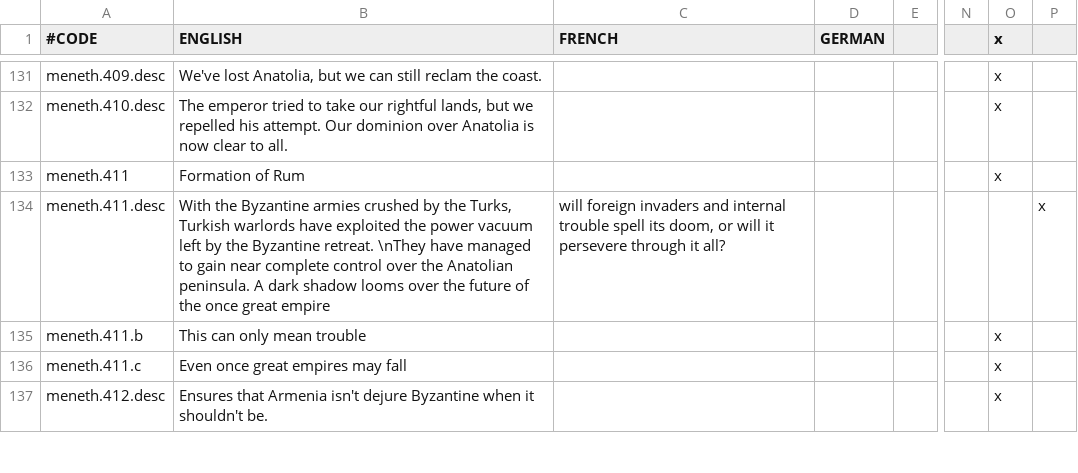
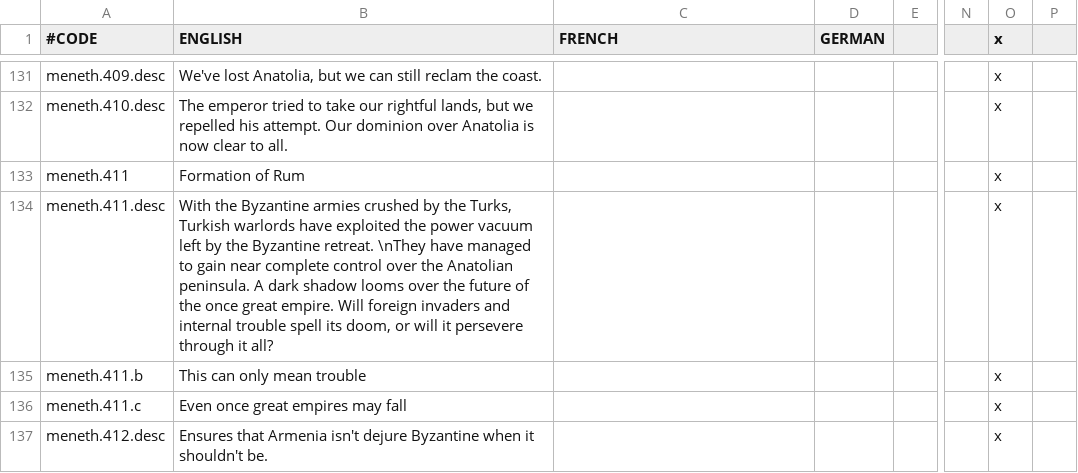
Before and after one commit to Meneth/PB-git, a CSV file: ProjectBalance/localisation/PB_events.csv, drawn as a sheet; only a part is shown, gaps mark what is left out; the diff names each change by its address in the sheet, - before the commit and + after, or states it on an @@ line.

Commit message:
Removed errant semicolon

```diff
--- a/ProjectBalance/localisation/PB_events.csv
+++ b/ProjectBalance/localisation/PB_events.csv
-B134 (ENGLISH): …once great empire
+B134 (ENGLISH): …once great empire. Will foreign invaders and internal trouble spell its doom, or will it persevere through it all?
-C134 (FRENCH): will foreign invaders and internal trouble spell its doom, or will it persevere through it all?
+C134 (FRENCH): (empty)
-O134 (x): (empty)
+O134 (x): x
-P134: x
+P134: (empty)
```
